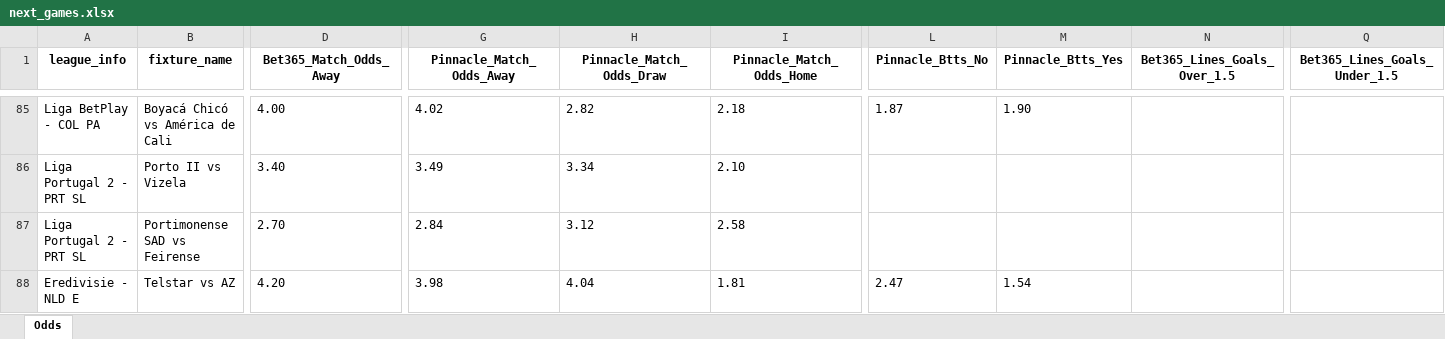
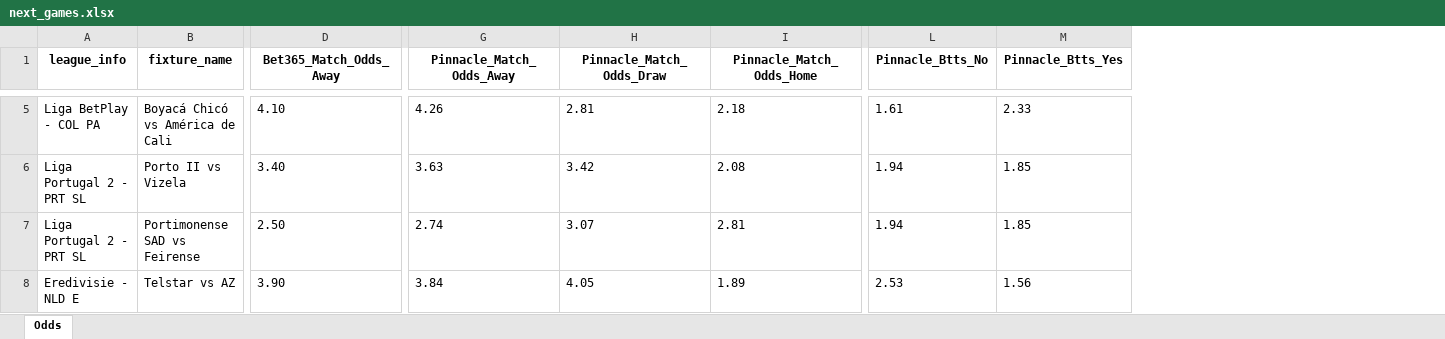
Before and after one commit to bet2all/bet2all, an Excel workbook: data/season_2025/next_games/next_games.xlsx, sheet Odds, drawn as a sheet; only a part is shown, gaps mark what is left out; values as stored, in another font and other column widths than the file's, no borders; removed rows and columns are numbered as before the commit, all else as after; the diff covers the shown part only; the diff names each change by its address in the sheet, - before the commit and + after, or states it on an @@ line.

```diff
--- a/data/season_2025/next_games/next_games.xlsx (sheet Odds)
+++ b/data/season_2025/next_games/next_games.xlsx (sheet Odds)
-column N (Bet365_Lines_Goals_Over_1.5), empty
-column Q (Bet365_Lines_Goals_Under_1.5), empty
-D5 (Bet365_Match_Odds_Away): 4.00
+D5 (Bet365_Match_Odds_Away): 4.10
-G5 (Pinnacle_Match_Odds_Away): 4.02
+G5 (Pinnacle_Match_Odds_Away): 4.26
-H5 (Pinnacle_Match_Odds_Draw): 2.82
+H5 (Pinnacle_Match_Odds_Draw): 2.81
-L5 (Pinnacle_Btts_No): 1.87
+L5 (Pinnacle_Btts_No): 1.61
-M5 (Pinnacle_Btts_Yes): 1.90
+M5 (Pinnacle_Btts_Yes): 2.33
-G6 (Pinnacle_Match_Odds_Away): 3.49
+G6 (Pinnacle_Match_Odds_Away): 3.63
-H6 (Pinnacle_Match_Odds_Draw): 3.34
+H6 (Pinnacle_Match_Odds_Draw): 3.42
-I6 (Pinnacle_Match_Odds_Home): 2.10
+I6 (Pinnacle_Match_Odds_Home): 2.08
-L6:L7 (Pinnacle_Btts_No): (empty)
+L6:L7 (Pinnacle_Btts_No): 1.94
-M6:M7 (Pinnacle_Btts_Yes): (empty)
+M6:M7 (Pinnacle_Btts_Yes): 1.85
-D7 (Bet365_Match_Odds_Away): 2.70
+D7 (Bet365_Match_Odds_Away): 2.50
-G7 (Pinnacle_Match_Odds_Away): 2.84
+G7 (Pinnacle_Match_Odds_Away): 2.74
-H7 (Pinnacle_Match_Odds_Draw): 3.12
+H7 (Pinnacle_Match_Odds_Draw): 3.07
-I7 (Pinnacle_Match_Odds_Home): 2.58
+I7 (Pinnacle_Match_Odds_Home): 2.81
-D8 (Bet365_Match_Odds_Away): 4.20
+D8 (Bet365_Match_Odds_Away): 3.90
-G8 (Pinnacle_Match_Odds_Away): 3.98
+G8 (Pinnacle_Match_Odds_Away): 3.84
-H8 (Pinnacle_Match_Odds_Draw): 4.04
+H8 (Pinnacle_Match_Odds_Draw): 4.05
-I8 (Pinnacle_Match_Odds_Home): 1.81
+I8 (Pinnacle_Match_Odds_Home): 1.89
-L8 (Pinnacle_Btts_No): 2.47
+L8 (Pinnacle_Btts_No): 2.53
-M8 (Pinnacle_Btts_Yes): 1.54
+M8 (Pinnacle_Btts_Yes): 1.56
```
Also changed, not shown: 26 added rows, 80 removed rows and 577 edited cells elsewhere in this sheet.
